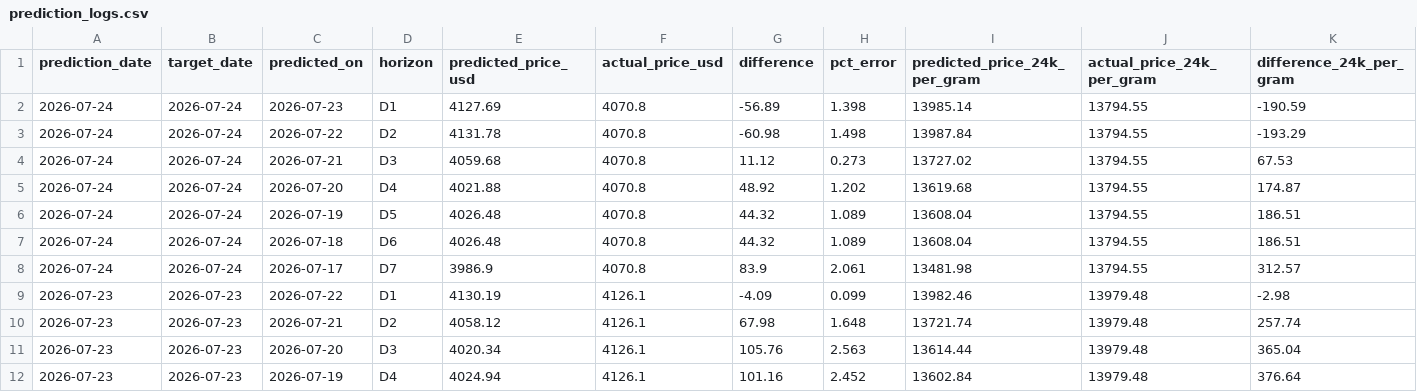
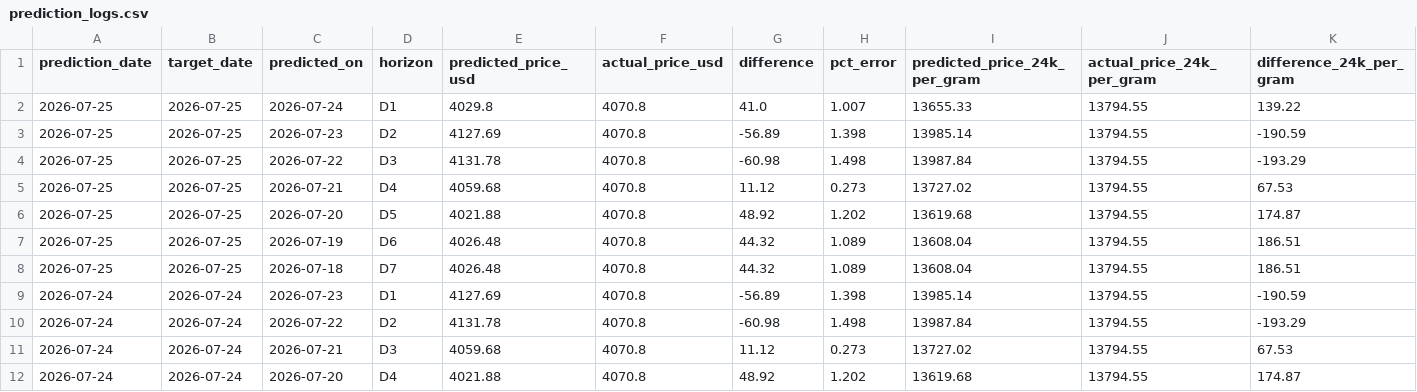
Before and after one commit to alagarsamy-m/GoldSense, a CSV file: dataset/prediction_logs.csv, drawn as a sheet; only a part is shown; the shorter side is filled out with more unchanged rows; rows hold the shown columns only; the diff names each change by its address in the sheet, - before the commit and + after, or states it on an @@ line.

```diff
--- a/dataset/prediction_logs.csv
+++ b/dataset/prediction_logs.csv
+row 2: 2026-07-25 | 2026-07-25 | 2026-07-24 | D1 | 4029.8 | 4070.8 | 41.0 | 1.007 | 13655.33 | 13794.55 | 139.22
+row 3: 2026-07-25 | 2026-07-25 | 2026-07-23 | D2 | 4127.69 | 4070.8 | -56.89 | 1.398 | 13985.14 | 13794.55 | -190.59
+row 4: 2026-07-25 | 2026-07-25 | 2026-07-22 | D3 | 4131.78 | 4070.8 | -60.98 | 1.498 | 13987.84 | 13794.55 | -193.29
+row 5: 2026-07-25 | 2026-07-25 | 2026-07-21 | D4 | 4059.68 | 4070.8 | 11.12 | 0.273 | 13727.02 | 13794.55 | 67.53
+row 6: 2026-07-25 | 2026-07-25 | 2026-07-20 | D5 | 4021.88 | 4070.8 | 48.92 | 1.202 | 13619.68 | 13794.55 | 174.87
+row 7: 2026-07-25 | 2026-07-25 | 2026-07-19 | D6 | 4026.48 | 4070.8 | 44.32 | 1.089 | 13608.04 | 13794.55 | 186.51
+row 8: 2026-07-25 | 2026-07-25 | 2026-07-18 | D7 | 4026.48 | 4070.8 | 44.32 | 1.089 | 13608.04 | 13794.55 | 186.51
```
Also changed, not shown: dataset/USD-INR.csv, dataset/sentiment_logs.csv, 8 other files.
